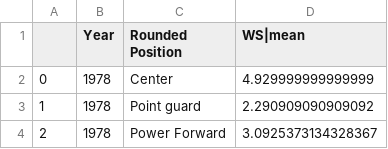
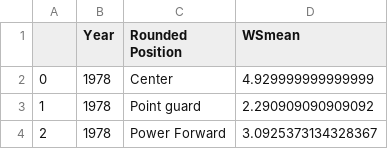
Before and after one commit to lovenalee/project3, a CSV file: BallersApp/assets/WS_avg.csv, drawn as a sheet; only a part is shown.

```diff
--- a/BallersApp/assets/WS_avg.csv
+++ b/BallersApp/assets/WS_avg.csv
@@ -1,2 +1,2 @@
-,Year,Rounded Position,WS|mean
+,Year,Rounded Position,WSmean
 0,1978,Center,4.929999999999999
```
Also changed, not shown: 4 other files.
